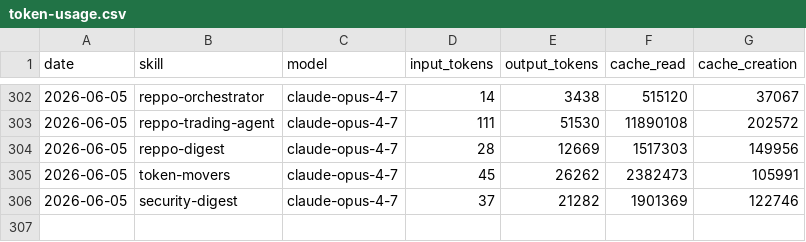
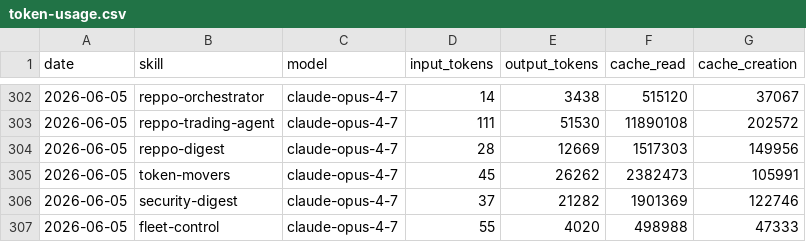
Before and after one commit to anajuliabit/aeon, a CSV file: memory/token-usage.csv, drawn as a sheet; only a part is shown, gaps mark what is left out; the diff names each change by its address in the sheet, - before the commit and + after, or states it on an @@ line.

Commit message:
chore(fleet-control): auto-commit 2026-06-05

```diff
--- a/memory/token-usage.csv
+++ b/memory/token-usage.csv
+row 307: 2026-06-05 | fleet-control | claude-opus-4-7 | 55 | 4020 | 498988 | 47333
```
Also changed, not shown: 9 other files.
